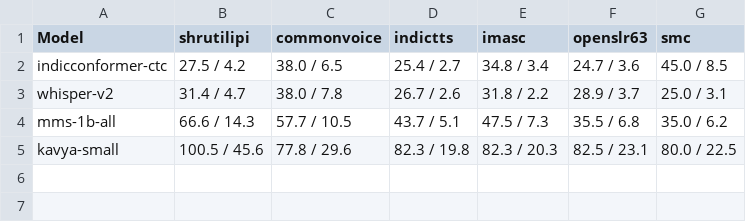
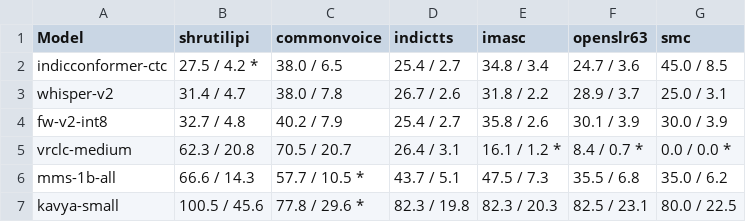
Before and after one commit to cksajil/malayalam-asr-eval, a CSV file: results/balanced231/per_source.csv, drawn as a sheet.

```diff
--- a/results/balanced231/per_source.csv
+++ b/results/balanced231/per_source.csv
@@ -1,5 +1,7 @@
 Model,shrutilipi,commonvoice,indictts,imasc,openslr63,smc
-indicconformer-ctc,27.5 / 4.2,38.0 / 6.5,25.4 / 2.7,34.8 / 3.4,24.7 / 3.6,45.0 / 8.5
+indicconformer-ctc,27.5 / 4.2 *,38.0 / 6.5,25.4 / 2.7,34.8 / 3.4,24.7 / 3.6,45.0 / 8.5
 whisper-v2,31.4 / 4.7,38.0 / 7.8,26.7 / 2.6,31.8 / 2.2,28.9 / 3.7,25.0 / 3.1
-mms-1b-all,66.6 / 14.3,57.7 / 10.5,43.7 / 5.1,47.5 / 7.3,35.5 / 6.8,35.0 / 6.2
-kavya-small,100.5 / 45.6,77.8 / 29.6,82.3 / 19.8,82.3 / 20.3,82.5 / 23.1,80.0 / 22.5
+fw-v2-int8,32.7 / 4.8,40.2 / 7.9,25.4 / 2.7,35.8 / 2.6,30.1 / 3.9,30.0 / 3.9
+vrclc-medium,62.3 / 20.8,70.5 / 20.7,26.4 / 3.1,16.1 / 1.2 *,8.4 / 0.7 *,0.0 / 0.0 *
+mms-1b-all,66.6 / 14.3,57.7 / 10.5 *,43.7 / 5.1,47.5 / 7.3,35.5 / 6.8,35.0 / 6.2
+kavya-small,100.5 / 45.6,77.8 / 29.6 *,82.3 / 19.8,82.3 / 20.3,82.5 / 23.1,80.0 / 22.5
```
Also changed, not shown: results/balanced231/leaderboard.csv, results/balanced231/whisper-v2/per_utterance.csv, 15 other files.
